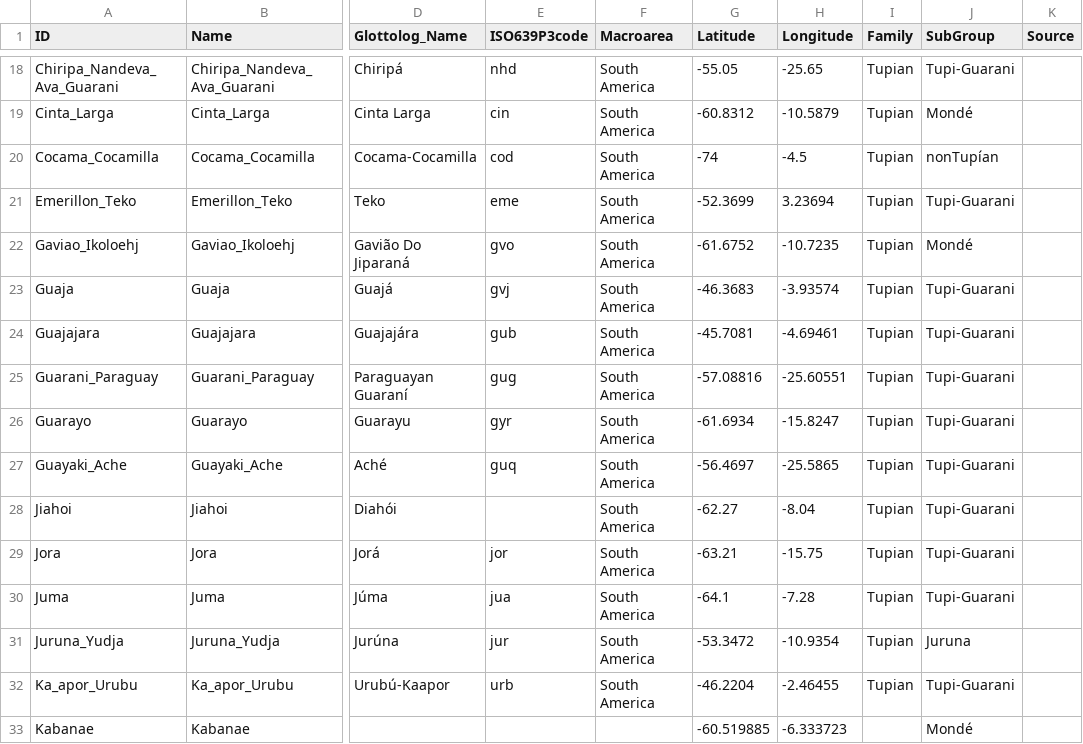
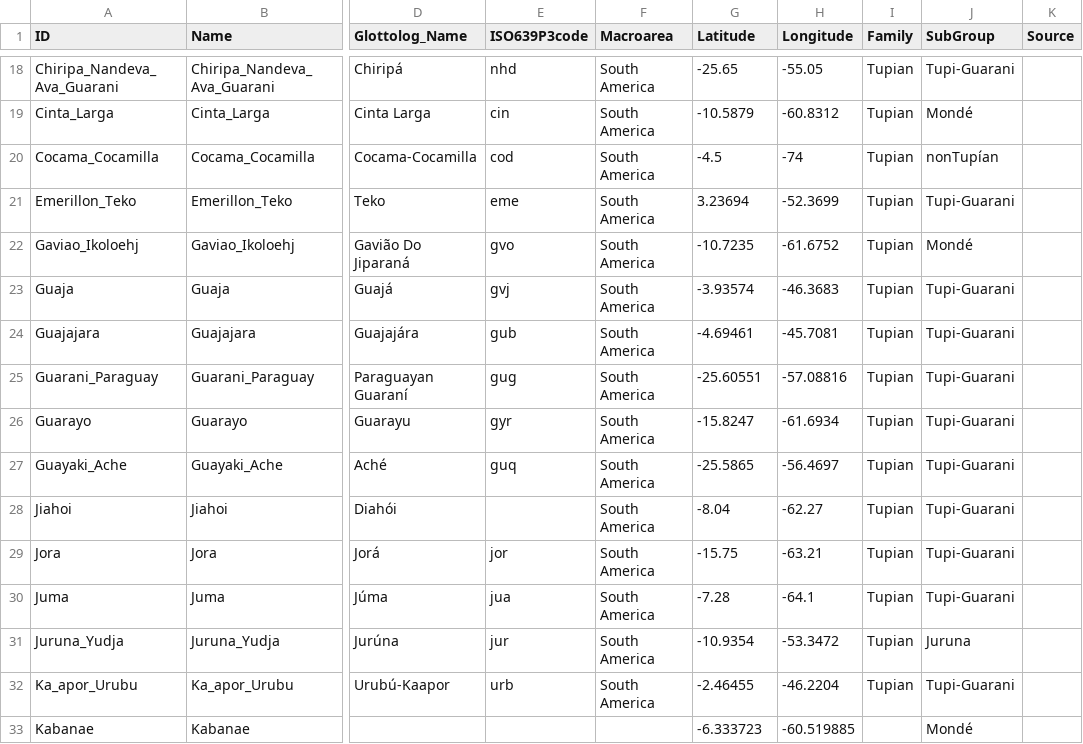
Before and after one commit to tupian-language-resources/tuled, a CSV file: cldf/languages.csv, drawn as a sheet; only a part is shown, gaps mark what is left out; the diff covers the shown part only; the diff names each change by its address in the sheet, - before the commit and + after, or states it on an @@ line.

```diff
--- a/cldf/languages.csv
+++ b/cldf/languages.csv
-G18 (Latitude): -55.05
+G18 (Latitude): -25.65
-H18 (Longitude): -25.65
+H18 (Longitude): -55.05
-G19 (Latitude): -60.8312
+G19 (Latitude): -10.5879
-H19 (Longitude): -10.5879
+H19 (Longitude): -60.8312
-G20 (Latitude): -74
+G20 (Latitude): -4.5
-H20 (Longitude): -4.5
+H20 (Longitude): -74
-G21 (Latitude): -52.3699
+G21 (Latitude): 3.23694
-H21 (Longitude): 3.23694
+H21 (Longitude): -52.3699
-G22 (Latitude): -61.6752
+G22 (Latitude): -10.7235
-H22 (Longitude): -10.7235
+H22 (Longitude): -61.6752
-G23 (Latitude): -46.3683
+G23 (Latitude): -3.93574
-H23 (Longitude): -3.93574
+H23 (Longitude): -46.3683
-G24 (Latitude): -45.7081
+G24 (Latitude): -4.69461
-H24 (Longitude): -4.69461
+H24 (Longitude): -45.7081
-G25 (Latitude): -57.08816
+G25 (Latitude): -25.60551
-H25 (Longitude): -25.60551
+H25 (Longitude): -57.08816
-G26 (Latitude): -61.6934
+G26 (Latitude): -15.8247
-H26 (Longitude): -15.8247
+H26 (Longitude): -61.6934
-G27 (Latitude): -56.4697
+G27 (Latitude): -25.5865
-H27 (Longitude): -25.5865
+H27 (Longitude): -56.4697
-G28 (Latitude): -62.27
+G28 (Latitude): -8.04
-H28 (Longitude): -8.04
+H28 (Longitude): -62.27
-G29 (Latitude): -63.21
+G29 (Latitude): -15.75
-H29 (Longitude): -15.75
+H29 (Longitude): -63.21
-G30 (Latitude): -64.1
+G30 (Latitude): -7.28
-H30 (Longitude): -7.28
+H30 (Longitude): -64.1
-G31 (Latitude): -53.3472
+G31 (Latitude): -10.9354
-H31 (Longitude): -10.9354
+H31 (Longitude): -53.3472
-G32 (Latitude): -46.2204
+G32 (Latitude): -2.46455
-H32 (Longitude): -2.46455
+H32 (Longitude): -46.2204
-G33 (Latitude): -60.519885
+G33 (Latitude): -6.333723
-H33 (Longitude): -6.333723
+H33 (Longitude): -60.519885
```
Also changed, not shown: 120 edited cells elsewhere in this file, 3 other files.
